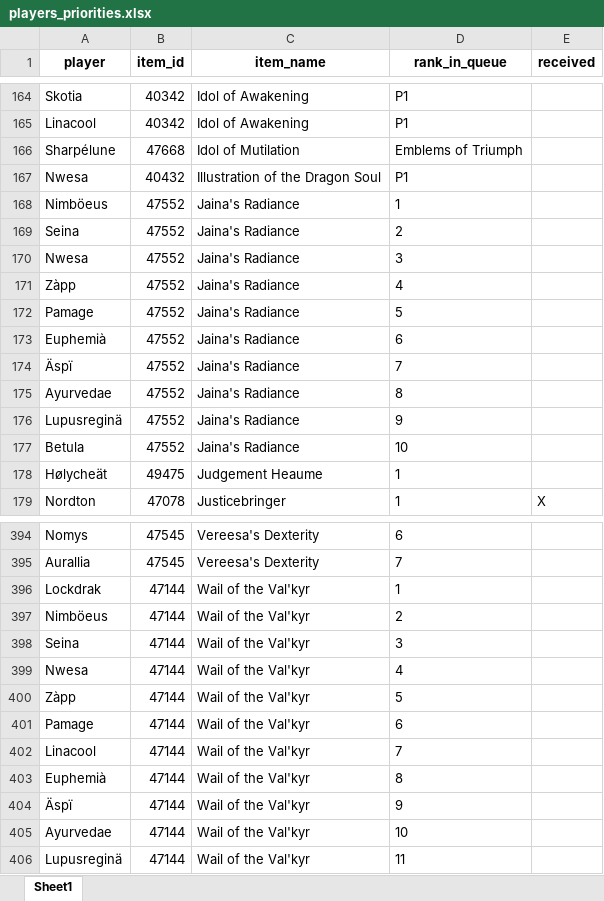
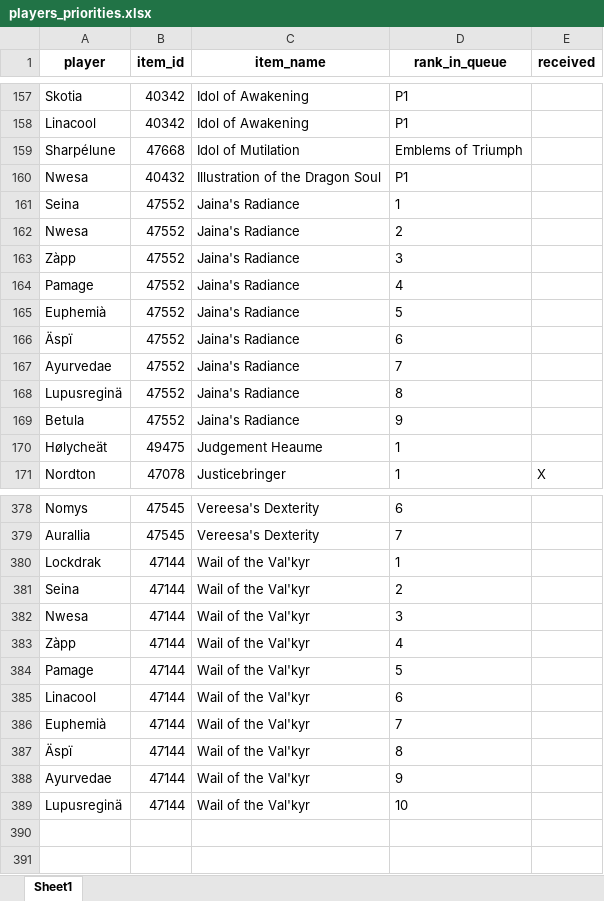
Before and after one commit to Sharptsa/Divide-BiS, an Excel workbook: data/players_priorities.xlsx, sheet Sheet1, drawn as a sheet; only a part is shown, gaps mark what is left out; values as stored, in another font and other column widths than the file's, no borders; removed rows and columns are numbered as before the commit, all else as after; the diff covers the shown part only; the diff names each change by its address in the sheet, - before the commit and + after, or states it on an @@ line.

```diff
--- a/data/players_priorities.xlsx (sheet Sheet1)
+++ b/data/players_priorities.xlsx (sheet Sheet1)
-row 168: Nimböeus | 47552 | Jaina's Radiance | 1
-D161 (rank_in_queue): 2
+D161 (rank_in_queue): 1
-D162 (rank_in_queue): 3
+D162 (rank_in_queue): 2
-D163 (rank_in_queue): 4
+D163 (rank_in_queue): 3
-D164 (rank_in_queue): 5
+D164 (rank_in_queue): 4
-D165 (rank_in_queue): 6
+D165 (rank_in_queue): 5
-D166 (rank_in_queue): 7
+D166 (rank_in_queue): 6
-D167 (rank_in_queue): 8
+D167 (rank_in_queue): 7
-D168 (rank_in_queue): 9
+D168 (rank_in_queue): 8
-D169 (rank_in_queue): 10
+D169 (rank_in_queue): 9
-row 397: Nimböeus | 47144 | Wail of the Val'kyr | 2
-D381 (rank_in_queue): 3
+D381 (rank_in_queue): 2
-D382 (rank_in_queue): 4
+D382 (rank_in_queue): 3
-D383 (rank_in_queue): 5
+D383 (rank_in_queue): 4
-D384 (rank_in_queue): 6
+D384 (rank_in_queue): 5
-D385 (rank_in_queue): 7
+D385 (rank_in_queue): 6
-D386 (rank_in_queue): 8
+D386 (rank_in_queue): 7
-D387 (rank_in_queue): 9
+D387 (rank_in_queue): 8
-D388 (rank_in_queue): 10
+D388 (rank_in_queue): 9
-D389 (rank_in_queue): 11
+D389 (rank_in_queue): 10
```
Also changed, not shown: 15 removed rows, 2 moved rows and 47 edited cells elsewhere in this sheet, 2 other files.
